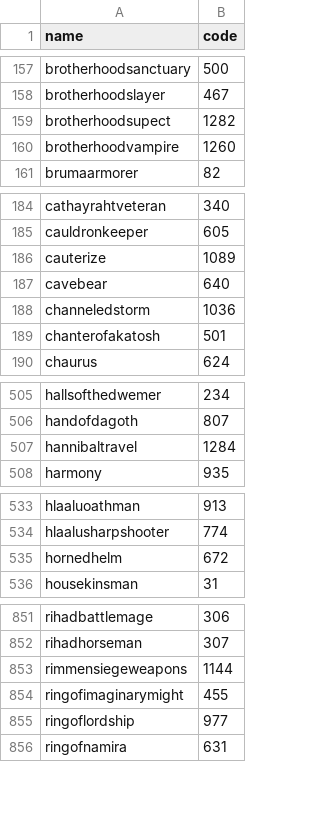
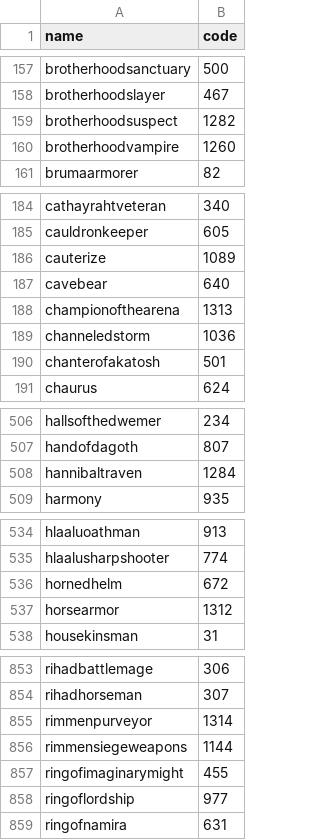
Before and after one commit to markjfisher/tesl-java-sdk, a CSV file: extract/src/main/resources/nameToLDCode.csv, drawn as a sheet; only a part is shown, gaps mark what is left out; the diff covers the shown part only.

```diff
--- a/extract/src/main/resources/nameToLDCode.csv
+++ b/extract/src/main/resources/nameToLDCode.csv
@@ -158,3 +158,3 @@ brotherhoodsanctuary,500
 brotherhoodslayer,467
-brotherhoodsupect,1282
+brotherhoodsuspect,1282
 brotherhoodvampire,1260
@@ -187,2 +187,3 @@ cauterize,1089
 cavebear,640
+championofthearena,1313
 channeledstorm,1036
@@ -506,3 +507,3 @@ hallsofthedwemer,234
 handofdagoth,807
-hannibaltravel,1284
+hannibaltraven,1284
 harmony,935
@@ -535,2 +536,3 @@ hlaalusharpshooter,774
 hornedhelm,672
+horsearmor,1312
 housekinsman,31
@@ -852,2 +854,3 @@ rihadbattlemage,306
 rihadhorseman,307
+rimmenpurveyor,1314
 rimmensiegeweapons,1144
```
Also changed, not shown: 1 edited cell elsewhere in this file, 26 other files.
